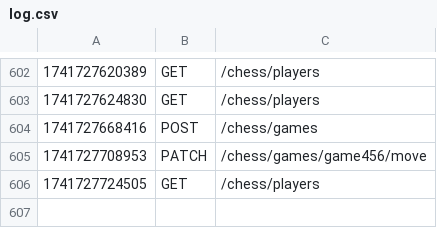
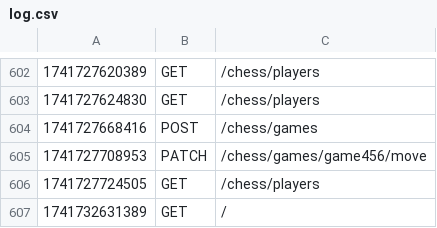
Before and after one commit to Magnus054/demo25-Magnus, a CSV file: logs/log.csv, drawn as a sheet; only a part is shown, gaps mark what is left out.

```diff
--- a/logs/log.csv
+++ b/logs/log.csv
@@ -606 +606,2 @@
 1741727724505|GET|/chess/players
+1741732631389|GET|/
```
Also changed, not shown: 4 other files.
